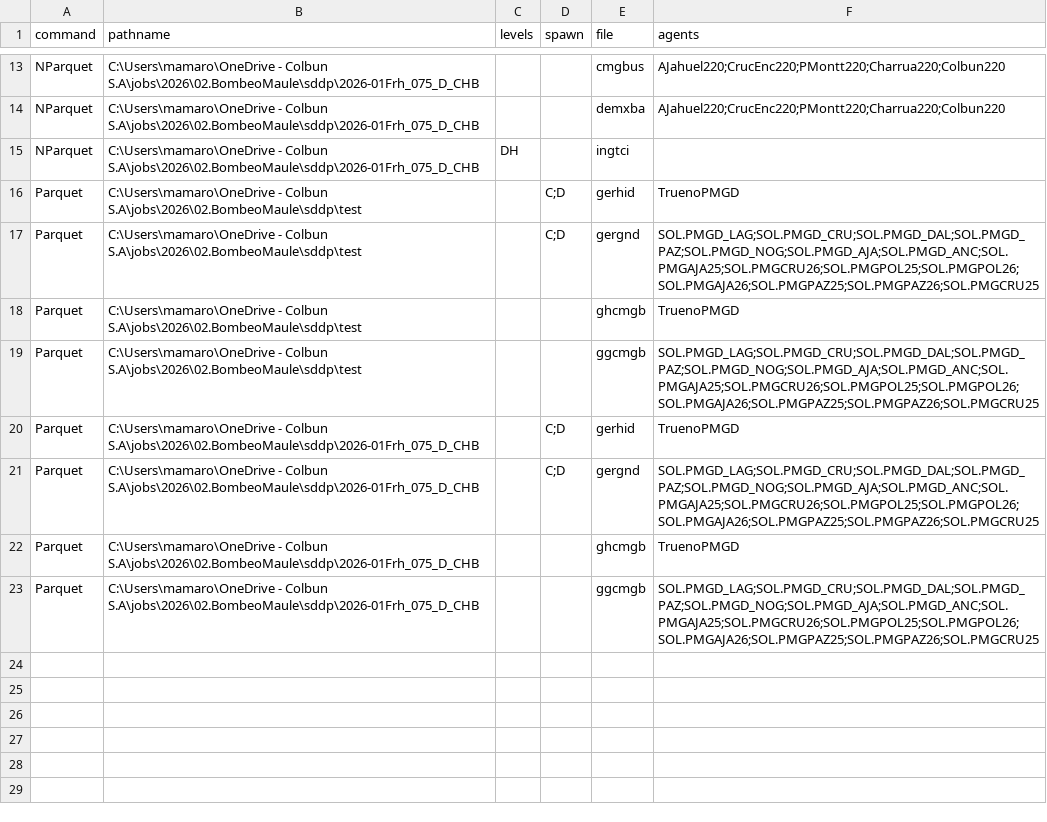
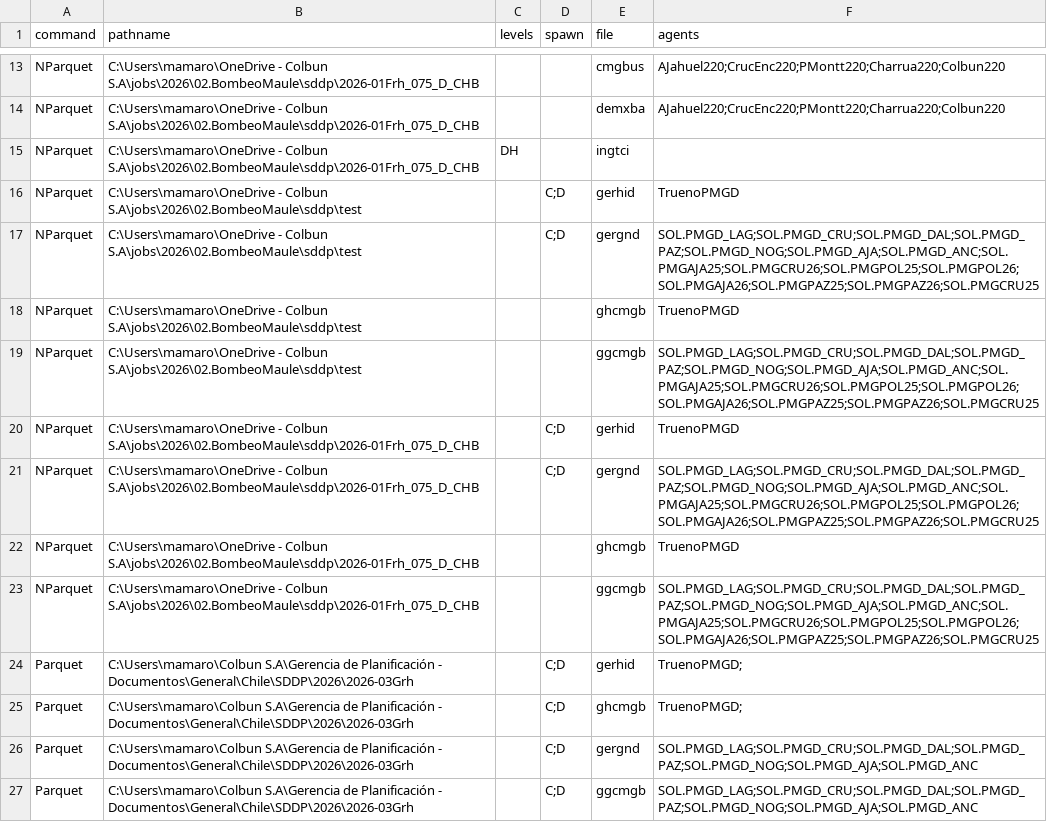
Before and after one commit to mariomoto/salidaSDDP, a CSV file: psrio_commands.csv, drawn as a sheet; only a part is shown, gaps mark what is left out.

Commit message:
fix: Generalizacion de código en proceso.

```diff
--- a/psrio_commands.csv
+++ b/psrio_commands.csv
@@ -15,9 +15,13 @@ NParquet,C:\Users\mamaro\OneDrive - Colbun S.A\jobs\2026\02.BombeoMaule\sddp\202
 NParquet,C:\Users\mamaro\OneDrive - Colbun S.A\jobs\2026\02.BombeoMaule\sddp\2026-01Frh_075_D_CHB,DH,,ingtci,
-Parquet,C:\Users\mamaro\OneDrive - Colbun S.A\jobs\2026\02.BombeoMaule\sddp\test,,C;D,gerhid,TruenoPMGD
-Parquet,C:\Users\mamaro\OneDrive - Colbun S.A\jobs\2026\02.BombeoMaule\sddp\test,,C;D,gergnd,SOL.PMGD_LAG;SOL.PMGD_CRU;SOL.PMGD_DAL;SOL.PMGD_PAZ;SOL.PMGD_NOG;SOL.PMGD_AJA;SOL.PMGD_ANC;SOL.PMGAJA25;SOL.PMGCRU26;SOL.PMGPOL25;SOL.PMGPOL26;SOL.PMGAJA26;SOL.PMGPAZ25;SOL.PMGPAZ26;SOL.PMGCRU25
-Parquet,C:\Users\mamaro\OneDrive - Colbun S.A\jobs\2026\02.BombeoMaule\sddp\test,,,ghcmgb,TruenoPMGD
-Parquet,C:\Users\mamaro\OneDrive - Colbun S.A\jobs\2026\02.BombeoMaule\sddp\test,,,ggcmgb,SOL.PMGD_LAG;SOL.PMGD_CRU;SOL.PMGD_DAL;SOL.PMGD_PAZ;SOL.PMGD_NOG;SOL.PMGD_AJA;SOL.PMGD_ANC;SOL.PMGAJA25;SOL.PMGCRU26;SOL.PMGPOL25;SOL.PMGPOL26;SOL.PMGAJA26;SOL.PMGPAZ25;SOL.PMGPAZ26;SOL.PMGCRU25
-Parquet,C:\Users\mamaro\OneDrive - Colbun S.A\jobs\2026\02.BombeoMaule\sddp\2026-01Frh_075_D_CHB,,C;D,gerhid,TruenoPMGD
-Parquet,C:\Users\mamaro\OneDrive - Colbun S.A\jobs\2026\02.BombeoMaule\sddp\2026-01Frh_075_D_CHB,,C;D,gergnd,SOL.PMGD_LAG;SOL.PMGD_CRU;SOL.PMGD_DAL;SOL.PMGD_PAZ;SOL.PMGD_NOG;SOL.PMGD_AJA;SOL.PMGD_ANC;SOL.PMGAJA25;SOL.PMGCRU26;SOL.PMGPOL25;SOL.PMGPOL26;SOL.PMGAJA26;SOL.PMGPAZ25;SOL.PMGPAZ26;SOL.PMGCRU25
-Parquet,C:\Users\mamaro\OneDrive - Colbun S.A\jobs\2026\02.BombeoMaule\sddp\2026-01Frh_075_D_CHB,,,ghcmgb,TruenoPMGD
-Parquet,C:\Users\mamaro\OneDrive - Colbun S.A\jobs\2026\02.BombeoMaule\sddp\2026-01Frh_075_D_CHB,,,ggcmgb,SOL.PMGD_LAG;SOL.PMGD_CRU;SOL.PMGD_DAL;SOL.PMGD_PAZ;SOL.PMGD_NOG;SOL.PMGD_AJA;SOL.PMGD_ANC;SOL.PMGAJA25;SOL.PMGCRU26;SOL.PMGPOL25;SOL.PMGPOL26;SOL.PMGAJA26;SOL.PMGPAZ25;SOL.PMGPAZ26;SOL.PMGCRU25
+NParquet,C:\Users\mamaro\OneDrive - Colbun S.A\jobs\2026\02.BombeoMaule\sddp\test,,C;D,gerhid,TruenoPMGD
+NParquet,C:\Users\mamaro\OneDrive - Colbun S.A\jobs\2026\02.BombeoMaule\sddp\test,,C;D,gergnd,SOL.PMGD_LAG;SOL.PMGD_CRU;SOL.PMGD_DAL;SOL.PMGD_PAZ;SOL.PMGD_NOG;SOL.PMGD_AJA;SOL.PMGD_ANC;SOL.PMGAJA25;SOL.PMGCRU26;SOL.PMGPOL25;SOL.PMGPOL26;SOL.PMGAJA26;SOL.PMGPAZ25;SOL.PMGPAZ26;SOL.PMGCRU25
+NParquet,C:\Users\mamaro\OneDrive - Colbun S.A\jobs\2026\02.BombeoMaule\sddp\test,,,ghcmgb,TruenoPMGD
+NParquet,C:\Users\mamaro\OneDrive - Colbun S.A\jobs\2026\02.BombeoMaule\sddp\test,,,ggcmgb,SOL.PMGD_LAG;SOL.PMGD_CRU;SOL.PMGD_DAL;SOL.PMGD_PAZ;SOL.PMGD_NOG;SOL.PMGD_AJA;SOL.PMGD_ANC;SOL.PMGAJA25;SOL.PMGCRU26;SOL.PMGPOL25;SOL.PMGPOL26;SOL.PMGAJA26;SOL.PMGPAZ25;SOL.PMGPAZ26;SOL.PMGCRU25
+NParquet,C:\Users\mamaro\OneDrive - Colbun S.A\jobs\2026\02.BombeoMaule\sddp\2026-01Frh_075_D_CHB,,C;D,gerhid,TruenoPMGD
+NParquet,C:\Users\mamaro\OneDrive - Colbun S.A\jobs\2026\02.BombeoMaule\sddp\2026-01Frh_075_D_CHB,,C;D,gergnd,SOL.PMGD_LAG;SOL.PMGD_CRU;SOL.PMGD_DAL;SOL.PMGD_PAZ;SOL.PMGD_NOG;SOL.PMGD_AJA;SOL.PMGD_ANC;SOL.PMGAJA25;SOL.PMGCRU26;SOL.PMGPOL25;SOL.PMGPOL26;SOL.PMGAJA26;SOL.PMGPAZ25;SOL.PMGPAZ26;SOL.PMGCRU25
+NParquet,C:\Users\mamaro\OneDrive - Colbun S.A\jobs\2026\02.BombeoMaule\sddp\2026-01Frh_075_D_CHB,,,ghcmgb,TruenoPMGD
+NParquet,C:\Users\mamaro\OneDrive - Colbun S.A\jobs\2026\02.BombeoMaule\sddp\2026-01Frh_075_D_CHB,,,ggcmgb,SOL.PMGD_LAG;SOL.PMGD_CRU;SOL.PMGD_DAL;SOL.PMGD_PAZ;SOL.PMGD_NOG;SOL.PMGD_AJA;SOL.PMGD_ANC;SOL.PMGAJA25;SOL.PMGCRU26;SOL.PMGPOL25;SOL.PMGPOL26;SOL.PMGAJA26;SOL.PMGPAZ25;SOL.PMGPAZ26;SOL.PMGCRU25
+Parquet,C:\Users\mamaro\Colbun S.A\Gerencia de Planificación - Documentos\General\Chile\SDDP\2026\2026-03Grh,,C;D,gerhid,TruenoPMGD;
+Parquet,C:\Users\mamaro\Colbun S.A\Gerencia de Planificación - Documentos\General\Chile\SDDP\2026\2026-03Grh,,C;D,ghcmgb,TruenoPMGD;
+Parquet,C:\Users\mamaro\Colbun S.A\Gerencia de Planificación - Documentos\General\Chile\SDDP\2026\2026-03Grh,,C;D,gergnd,SOL.PMGD_LAG;SOL.PMGD_CRU;SOL.PMGD_DAL;SOL.PMGD_PAZ;SOL.PMGD_NOG;SOL.PMGD_AJA;SOL.PMGD_ANC
+Parquet,C:\Users\mamaro\Colbun S.A\Gerencia de Planificación - Documentos\General\Chile\SDDP\2026\2026-03Grh,,C;D,ggcmgb,SOL.PMGD_LAG;SOL.PMGD_CRU;SOL.PMGD_DAL;SOL.PMGD_PAZ;SOL.PMGD_NOG;SOL.PMGD_AJA;SOL.PMGD_ANC
```
Also changed, not shown: 2 other files.
